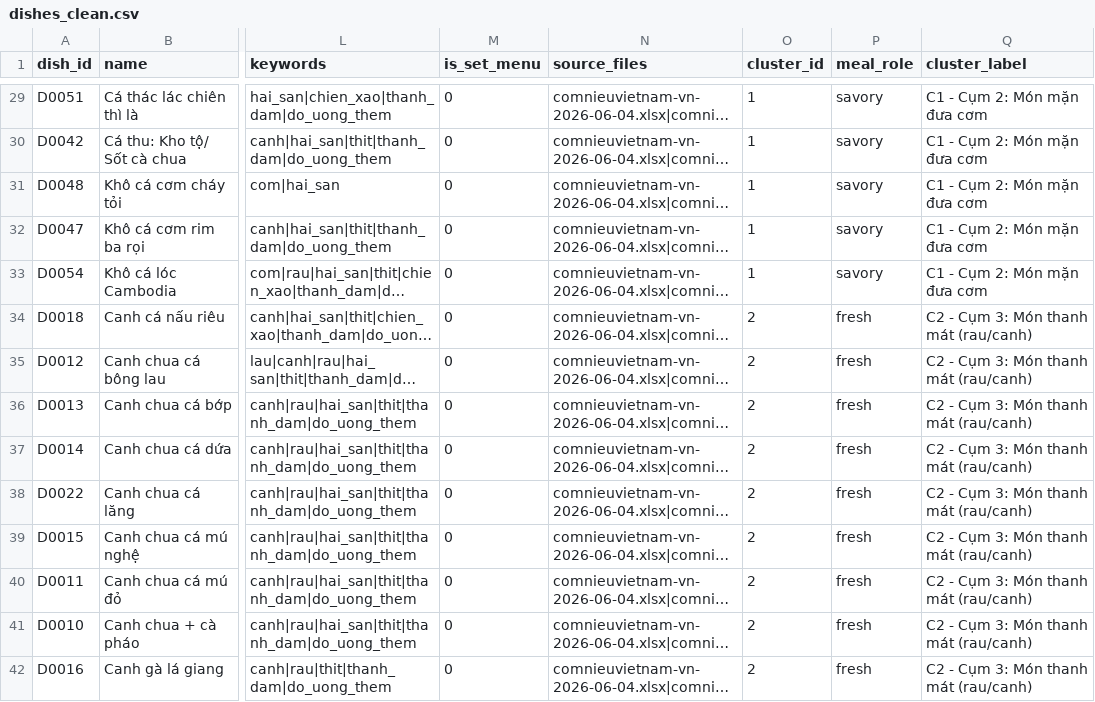
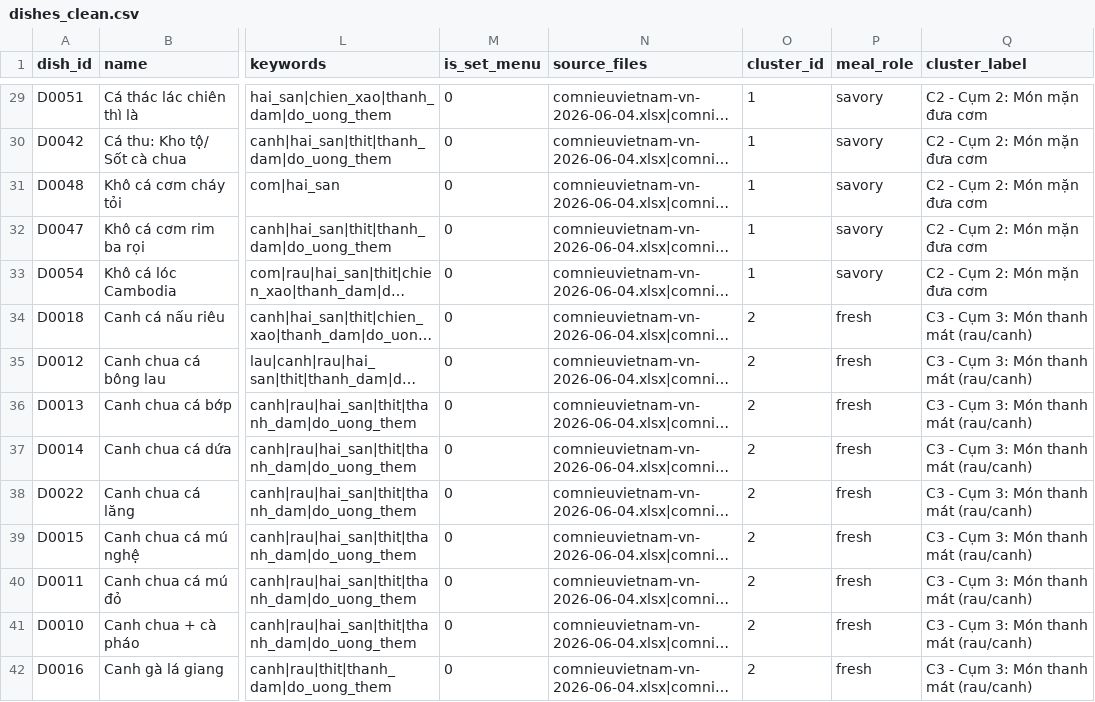
Before and after one commit to lcorn132/foodrec, a CSV file: backend/database/processed/dishes_clean.csv, drawn as a sheet; only a part is shown, gaps mark what is left out; long unchanged cells end in …; the diff covers the shown part only; the diff names each change by its address in the sheet, - before the commit and + after, or states it on an @@ line.

```diff
--- a/backend/database/processed/dishes_clean.csv
+++ b/backend/database/processed/dishes_clean.csv
-Q29:Q33 (cluster_label): C1 - Cụm 2: Món mặn đưa cơm
+Q29:Q33 (cluster_label): C2 - Cụm 2: Món mặn đưa cơm
-Q34:Q42 (cluster_label): C2 - Cụm 3: Món thanh mát (rau/canh)
+Q34:Q42 (cluster_label): C3 - Cụm 3: Món thanh mát (rau/canh)
```
Also changed, not shown: 105 edited cells elsewhere in this file, backend/database/processed/content_similarity_recommendations.csv, 20 other files.
